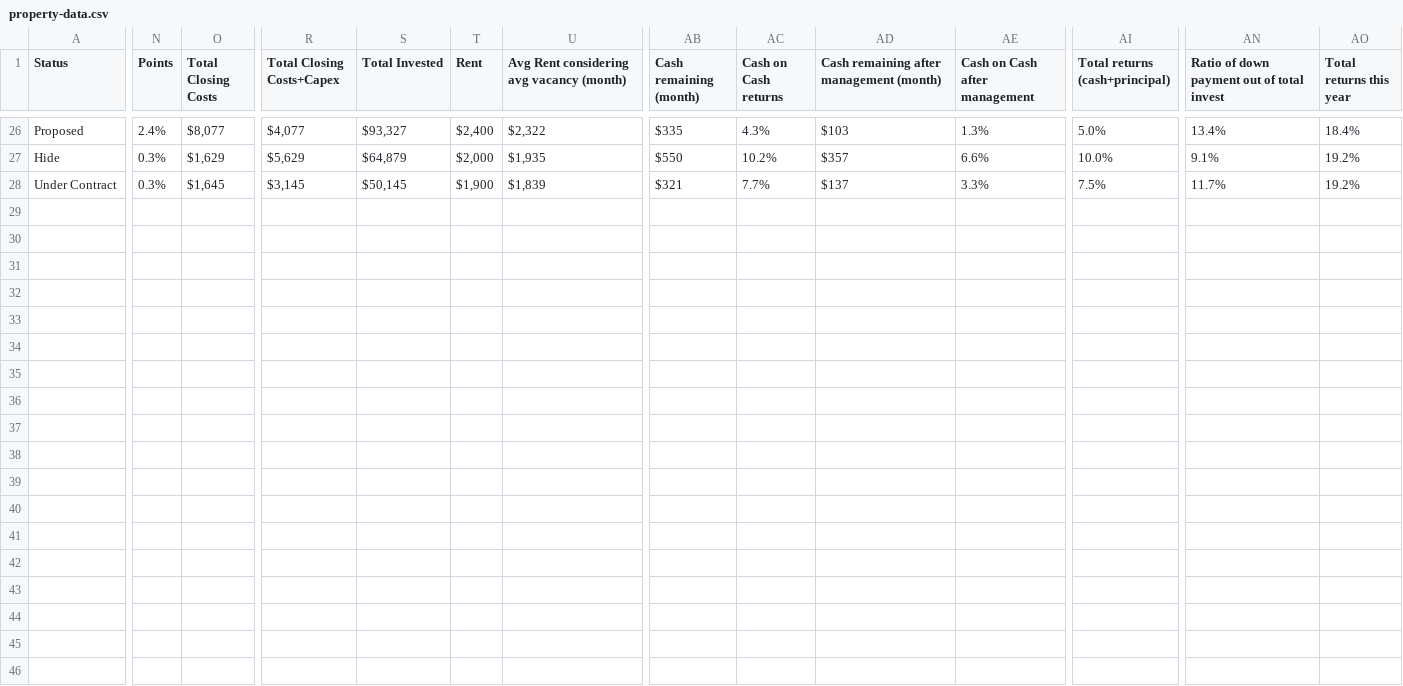
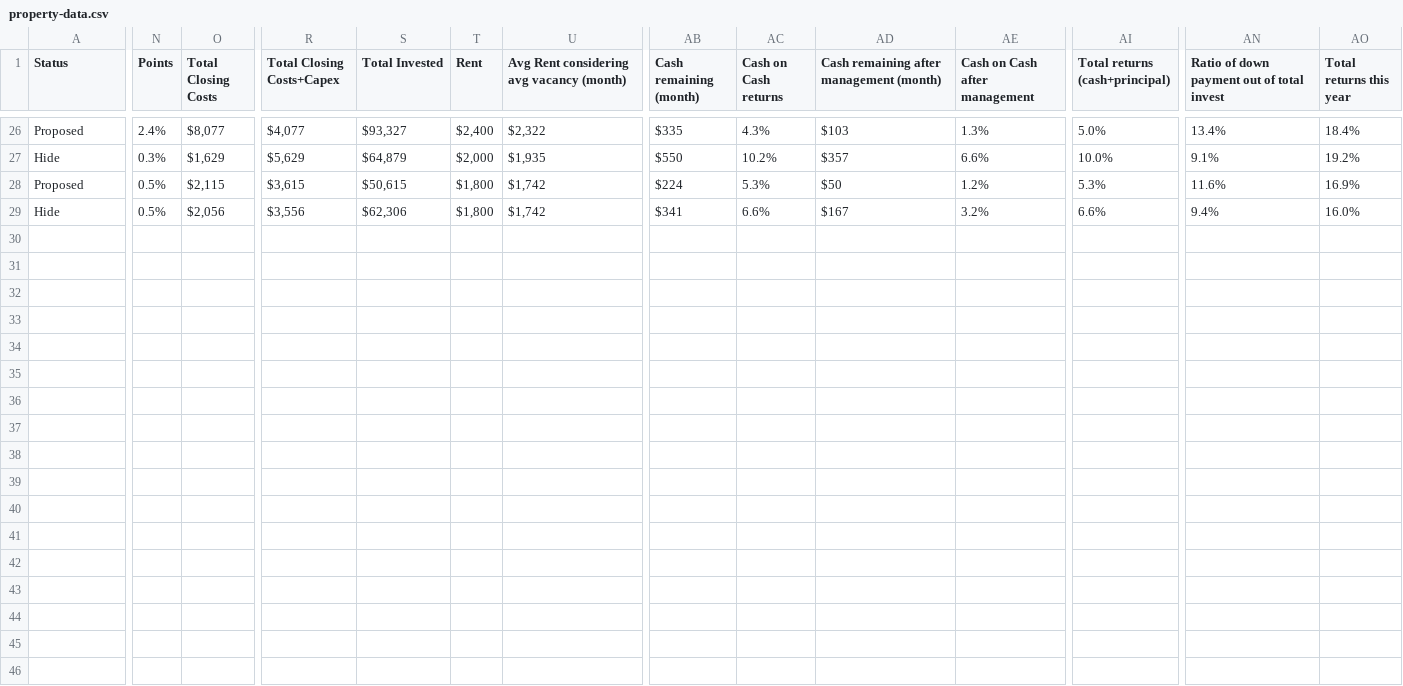
Before and after one commit to Shlomgo/portfolio-web-page, a CSV file: property-data.csv, drawn as a sheet; only a part is shown, gaps mark what is left out; removed rows and columns are numbered as before the commit, all else as after; rows hold the shown columns only; the diff covers the shown part only; the diff names each change by its address in the sheet, - before the commit and + after, or states it on an @@ line.

Commit message:
Refresh property data from current spreadsheet

```diff
--- a/property-data.csv
+++ b/property-data.csv
-A28 (Status): Under Contract
+A28 (Status): Proposed
-N28 (Points): 0.3%
+N28 (Points): 0.5%
-O28 (Total Closing Costs): $1,645
+O28 (Total Closing Costs): $2,115
-R28 (Total Closing Costs+Capex): $3,145
+R28 (Total Closing Costs+Capex): $3,615
-S28 (Total Invested): $50,145
+S28 (Total Invested): $50,615
-T28 (Rent): $1,900
+T28 (Rent): $1,800
-U28: $1,839
+U28: $1,742
-AB28 (Cash remaining (month)): $321
+AB28 (Cash remaining (month)): $224
-AC28 (Cash on Cash returns): 7.7%
+AC28 (Cash on Cash returns): 5.3%
-AD28: $137
+AD28: $50
-AE28 (Cash on Cash after management): 3.3%
+AE28 (Cash on Cash after management): 1.2%
-AI28 (Total returns (cash+principal)): 7.5%
+AI28 (Total returns (cash+principal)): 5.3%
-AN28: 11.7%
+AN28: 11.6%
-AO28 (Total returns this year): 19.2%
+AO28 (Total returns this year): 16.9%
-row 29: (empty)
+row 29: Hide | 0.5% | $2,056 | $3,556 | $62,306 | $1,800 | $1,742 | $341 | 6.6% | $167 | 3.2% | 6.6% | 9.4% | 16.0%
-row 30: (empty)
-row 31: (empty)
-row 32: (empty)
-row 33: (empty)
-row 34: (empty)
-row 35: (empty)
-row 36: (empty)
-row 37: (empty)
-row 38: (empty)
-row 39: (empty)
-row 40: (empty)
-row 41: (empty)
-row 42: (empty)
-row 43: (empty)
-row 44: (empty)
-row 45: (empty)
-row 46: (empty)
```
Also changed, not shown: 26 removed rows and 1 edited cell elsewhere in this file.
